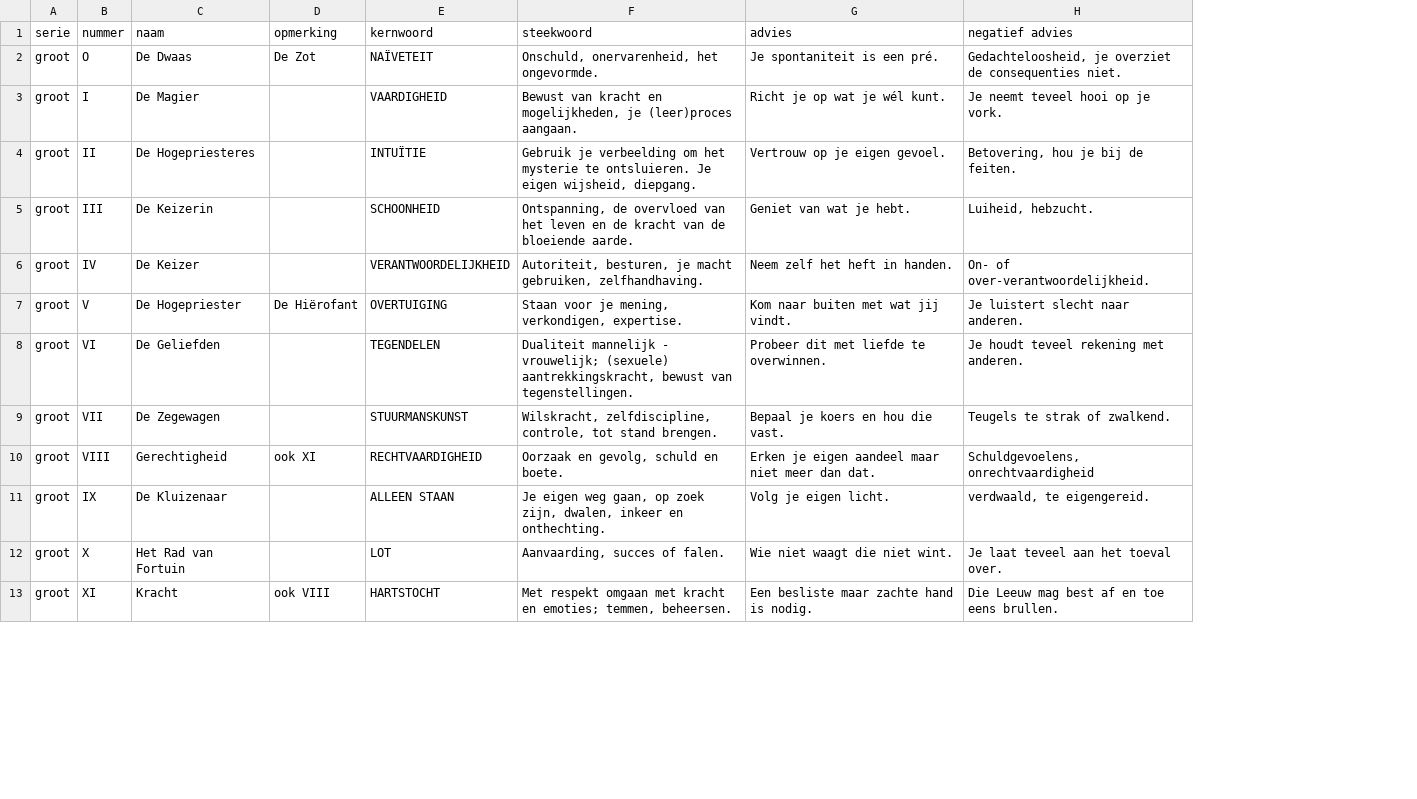
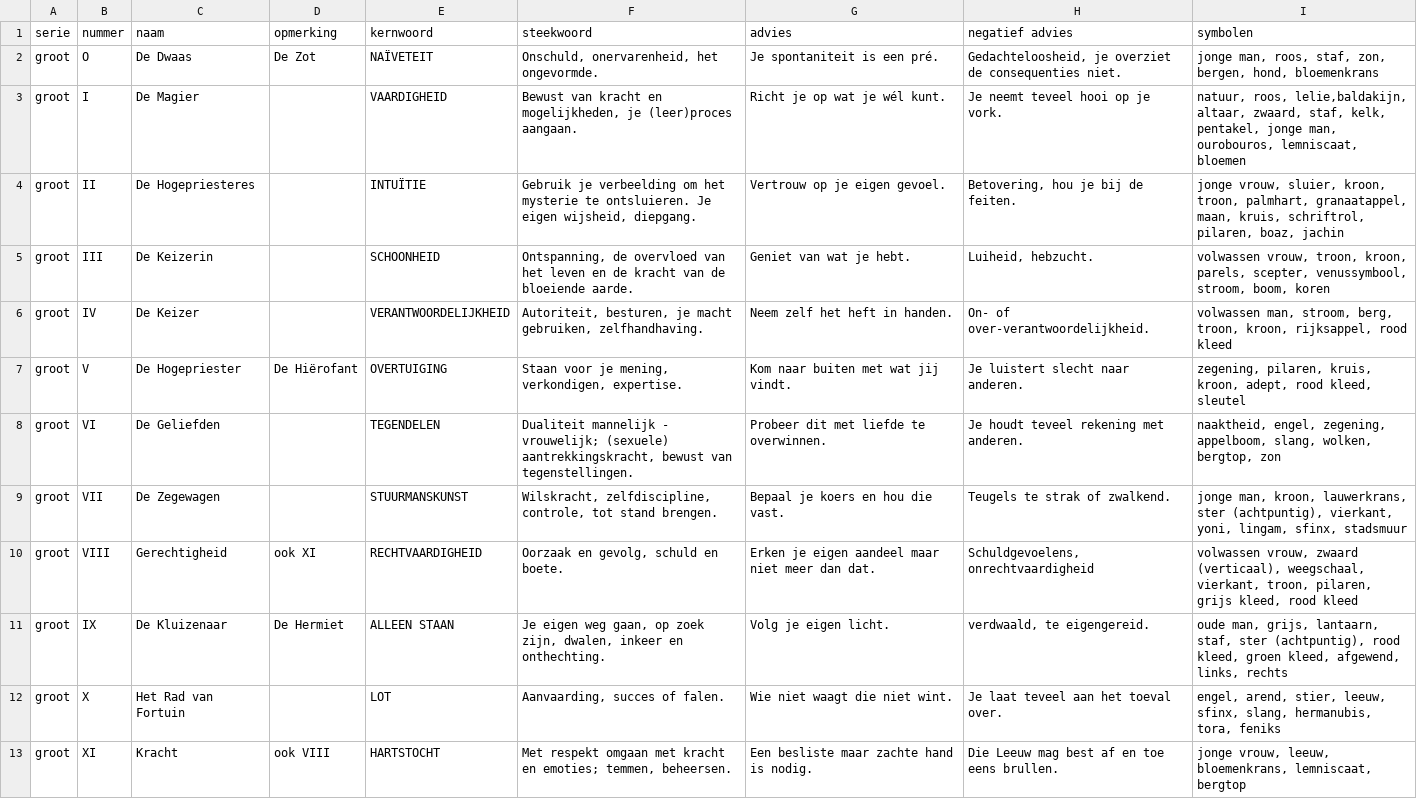
Before and after one commit to vrind-nl/tarot, a CSV file: kaarten.csv, drawn as a sheet; only a part is shown; the diff covers the shown part only; the diff names each change by its address in the sheet, - before the commit and + after, or states it on an @@ line.

```diff
--- a/kaarten.csv
+++ b/kaarten.csv
+column I (symbolen), rows 2-13: jonge man, roos, staf, zon, bergen, hond, bloemenkrans | natuur, roos, lelie,baldakijn, altaar, zwaard, staf, kelk, pentakel, jonge man, ourobouros, lemniscaat, bloemen | jonge vrouw, sluier, kroon, troon, palmhart, granaatappel, maan, kruis, schriftrol, pilaren, boaz, jachin | volwassen vrouw, troon, kroon, parels, scepter, venussymbool, stroom, boom, koren | volwassen man, stroom, berg, troon, kroon, rijksappel, rood kleed | zegening, pilaren, kruis, kroon, adept, rood kleed, sleutel | naaktheid, engel, zegening, appelboom, slang, wolken, bergtop, zon | jonge man, kroon, lauwerkrans, ster (achtpuntig), vierkant, yoni, lingam, sfinx, stadsmuur | volwassen vrouw, zwaard (verticaal), weegschaal, vierkant, troon, pilaren, grijs kleed, rood kleed | oude man, grijs, lantaarn, staf, ster (achtpuntig), rood kleed, groen kleed, afgewend, links, rechts | engel, arend, stier, leeuw, sfinx, slang, hermanubis, tora, feniks | jonge vrouw, leeuw, bloemenkrans, lemniscaat, bergtop
-D11 (opmerking): (empty)
+D11 (opmerking): De Hermiet
```
Also changed, not shown: 57 edited cells elsewhere in this file, symboliek.csv, 12 other files.
